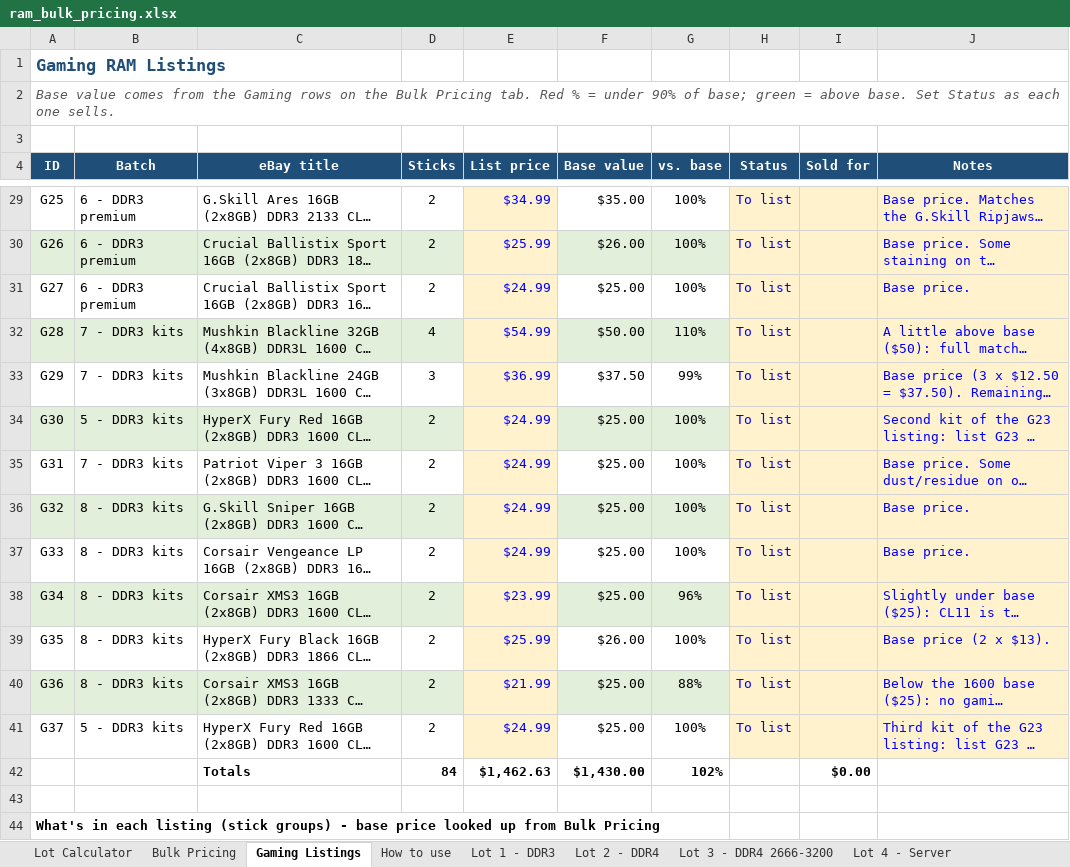
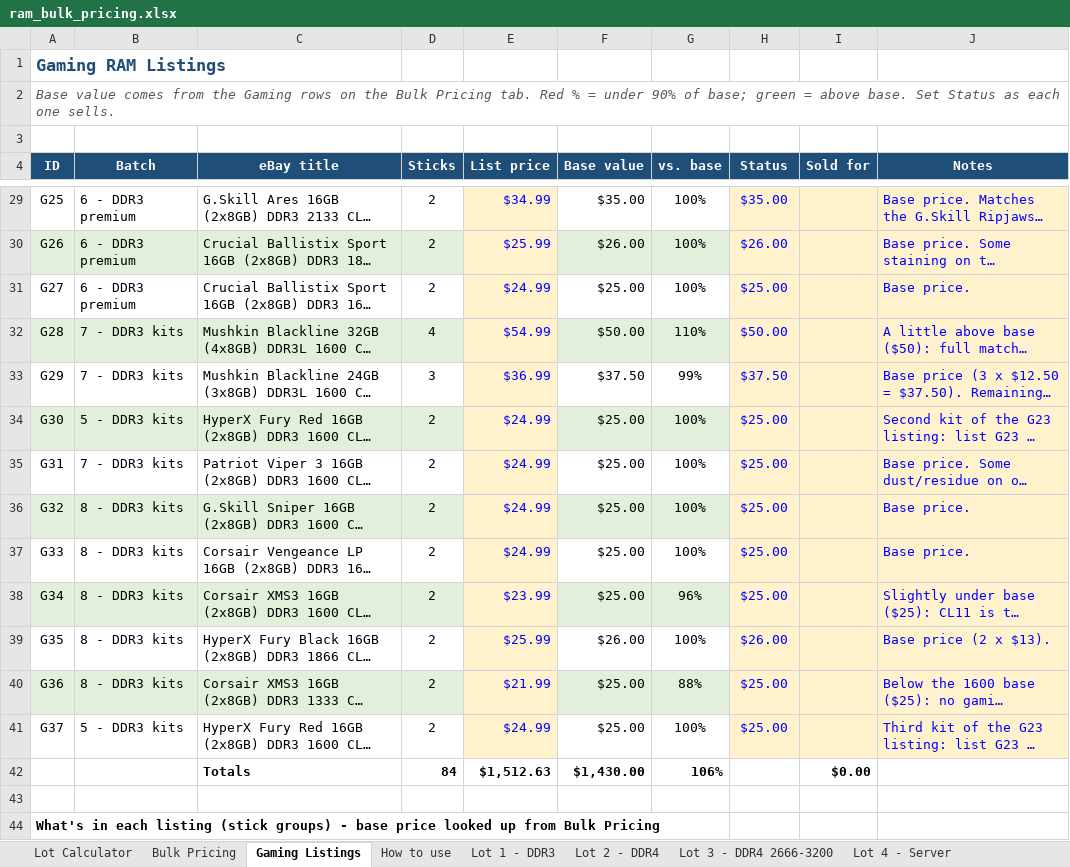
Before and after one commit to bgallaher-lgtm/Claude, an Excel workbook: ram_bulk_pricing.xlsx, sheet Gaming Listings, drawn as a sheet; only a part is shown, gaps mark what is left out; long unchanged cells end in …; values as stored, in another font and other column widths than the file's, no borders; conditional formats not drawn; the diff covers the shown part only; the diff names each change by its address in the sheet, - before the commit and + after, or states it on an @@ line.

```diff
--- a/ram_bulk_pricing.xlsx (sheet Gaming Listings)
+++ b/ram_bulk_pricing.xlsx (sheet Gaming Listings)
-H29 (Status): To list
+H29 (Status): $35.00
-H30 (Status): To list
+H30 (Status): $26.00
-H31 (Status): To list
+H31 (Status): $25.00
-H32 (Status): To list
+H32 (Status): $50.00
-H33 (Status): To list
+H33 (Status): $37.50
-H34:H38 (Status): To list
+H34:H38 (Status): $25.00
-H39 (Status): To list
+H39 (Status): $26.00
-H40:H41 (Status): To list
+H40:H41 (Status): $25.00
-E42 (List price): $1,462.63
+E42 (List price): $1,512.63
-G42 (vs. base): 102%
+G42 (vs. base): 106%
```
Also changed, not shown: 27 edited cells elsewhere in this sheet, 1 other file.
